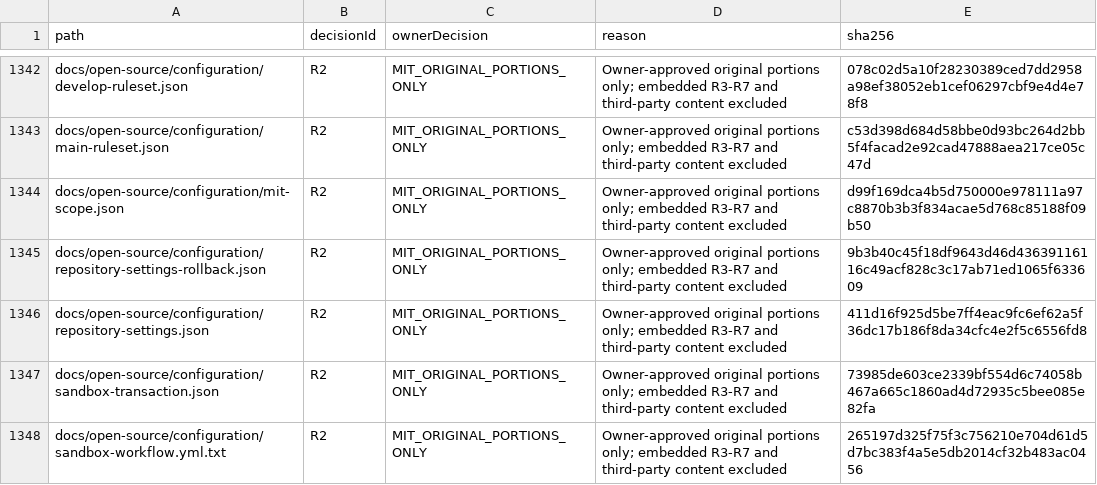
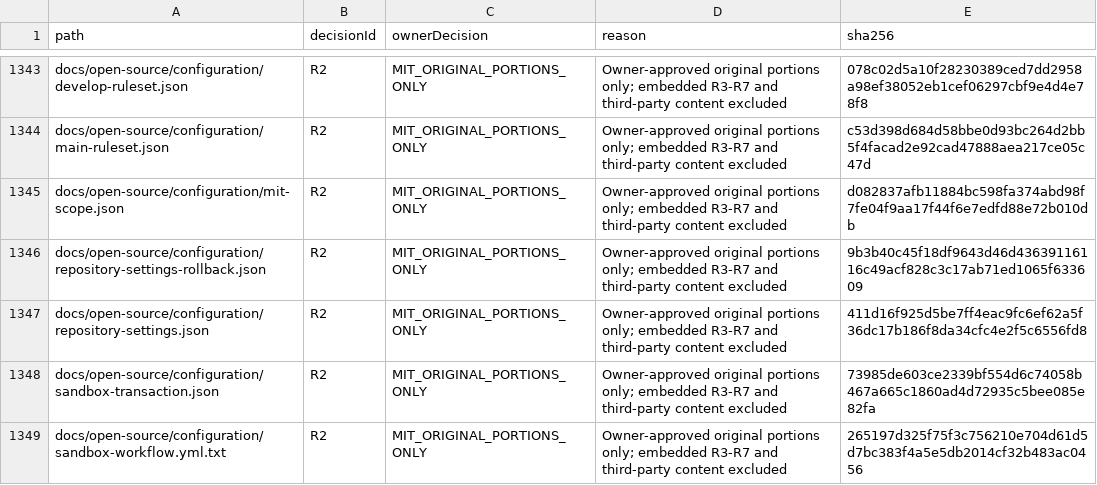
Before and after one commit to DouglasNLima/local-docs-studio, a CSV file: docs/open-source/evidence/goal62/rights-ledger.csv, drawn as a sheet; only a part is shown, gaps mark what is left out; the diff covers the shown part only.

```diff
--- a/docs/open-source/evidence/goal62/rights-ledger.csv
+++ b/docs/open-source/evidence/goal62/rights-ledger.csv
@@ -1343,3 +1344,3 @@ docs/open-source/configuration/develop-ruleset.json,R2,MIT_ORIGINAL_PORTIONS_ONL
 docs/open-source/configuration/main-ruleset.json,R2,MIT_ORIGINAL_PORTIONS_ONLY,Owner-approved original portions only; embedded R3-R7 and third-party content excluded,c53d398d684d58bbe0d93bc264d2bb5f4facad2e92cad47888aea217ce05c47d
-docs/open-source/configuration/mit-scope.json,R2,MIT_ORIGINAL_PORTIONS_ONLY,Owner-approved original portions only; embedded R3-R7 and third-party content excluded,d99f169dca4b5d750000e978111a97c8870b3b3f834acae5d768c85188f09b50
+docs/open-source/configuration/mit-scope.json,R2,MIT_ORIGINAL_PORTIONS_ONLY,Owner-approved original portions only; embedded R3-R7 and third-party content excluded,d082837afb11884bc598fa374abd98f7fe04f9aa17f44f6e7edfd88e72b010db
 docs/open-source/configuration/repository-settings-rollback.json,R2,MIT_ORIGINAL_PORTIONS_ONLY,Owner-approved original portions only; embedded R3-R7 and third-party content excluded,9b3b40c45f18df9643d46d43639116116c49acf828c3c17ab71ed1065f633609
```
Also changed, not shown: 3 added rows and 7 edited cells elsewhere in this file, 11 other files.
